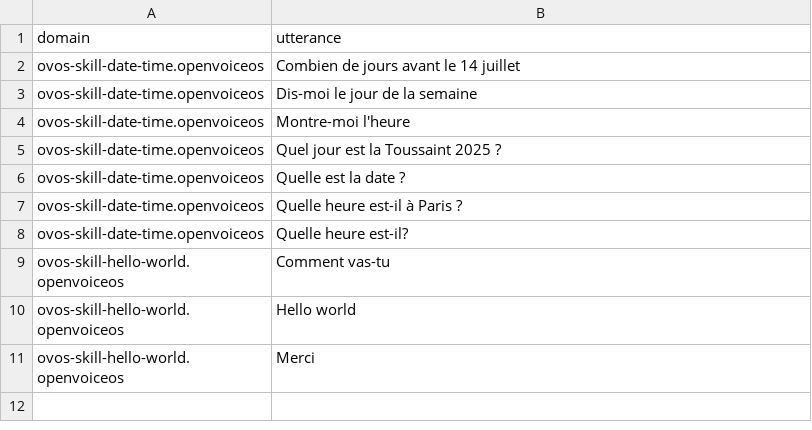
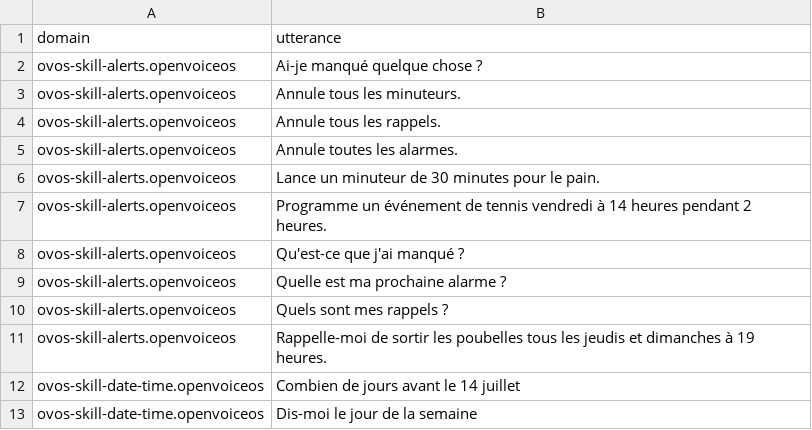
Before and after one commit to OpenVoiceOS/lang-support-tracker, a CSV file: skills/utterances_fr.csv, drawn as a sheet; only a part is shown; the shorter side is filled out with more unchanged rows; the diff covers the shown part only; the diff names each change by its address in the sheet, - before the commit and + after, or states it on an @@ line.

```diff
--- a/skills/utterances_fr.csv
+++ b/skills/utterances_fr.csv
+row 2: ovos-skill-alerts.openvoiceos | Ai-je manqué quelque chose ?
+row 3: ovos-skill-alerts.openvoiceos | Annule tous les minuteurs.
+row 4: ovos-skill-alerts.openvoiceos | Annule tous les rappels.
+row 5: ovos-skill-alerts.openvoiceos | Annule toutes les alarmes.
+row 6: ovos-skill-alerts.openvoiceos | Lance un minuteur de 30 minutes pour le pain.
+row 7: ovos-skill-alerts.openvoiceos | Programme un événement de tennis vendredi à 14 heures pendant 2 heures.
+row 8: ovos-skill-alerts.openvoiceos | Qu'est-ce que j'ai manqué ?
+row 9: ovos-skill-alerts.openvoiceos | Quelle est ma prochaine alarme ?
+row 10: ovos-skill-alerts.openvoiceos | Quels sont mes rappels ?
+row 11: ovos-skill-alerts.openvoiceos | Rappelle-moi de sortir les poubelles tous les jeudis et dimanches à 19 heures.
```
Also changed, not shown: 23 added rows elsewhere in this file, 3 other files.
